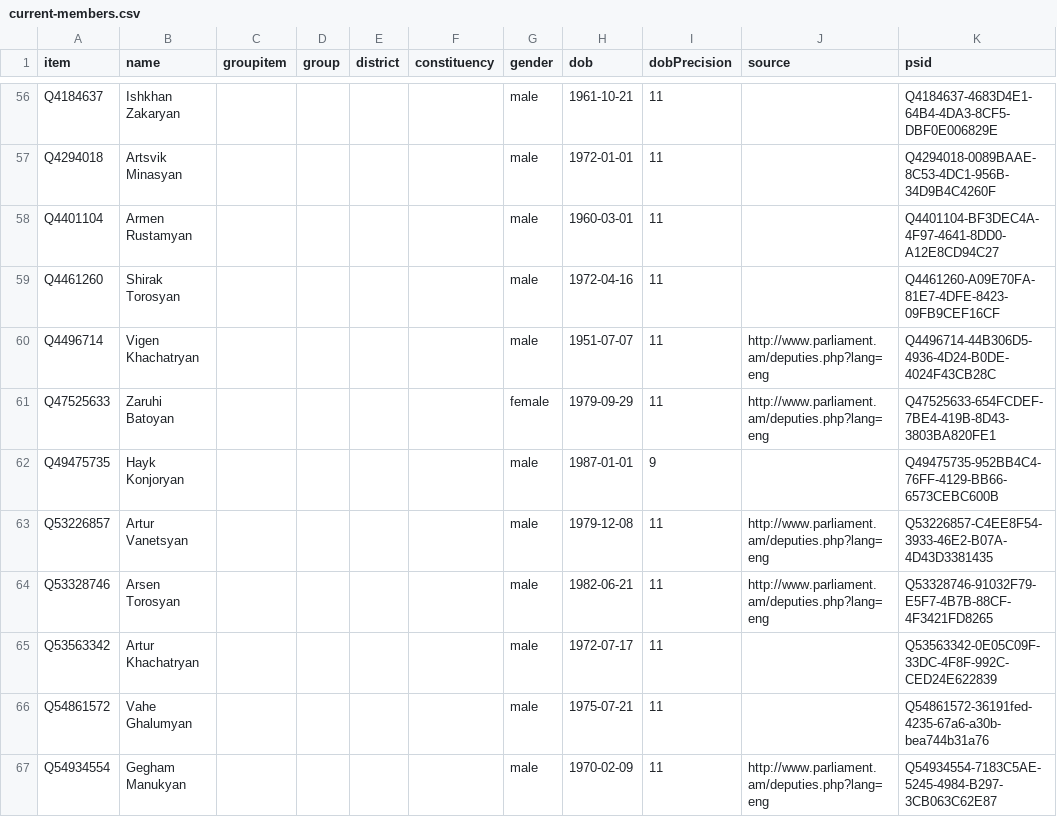
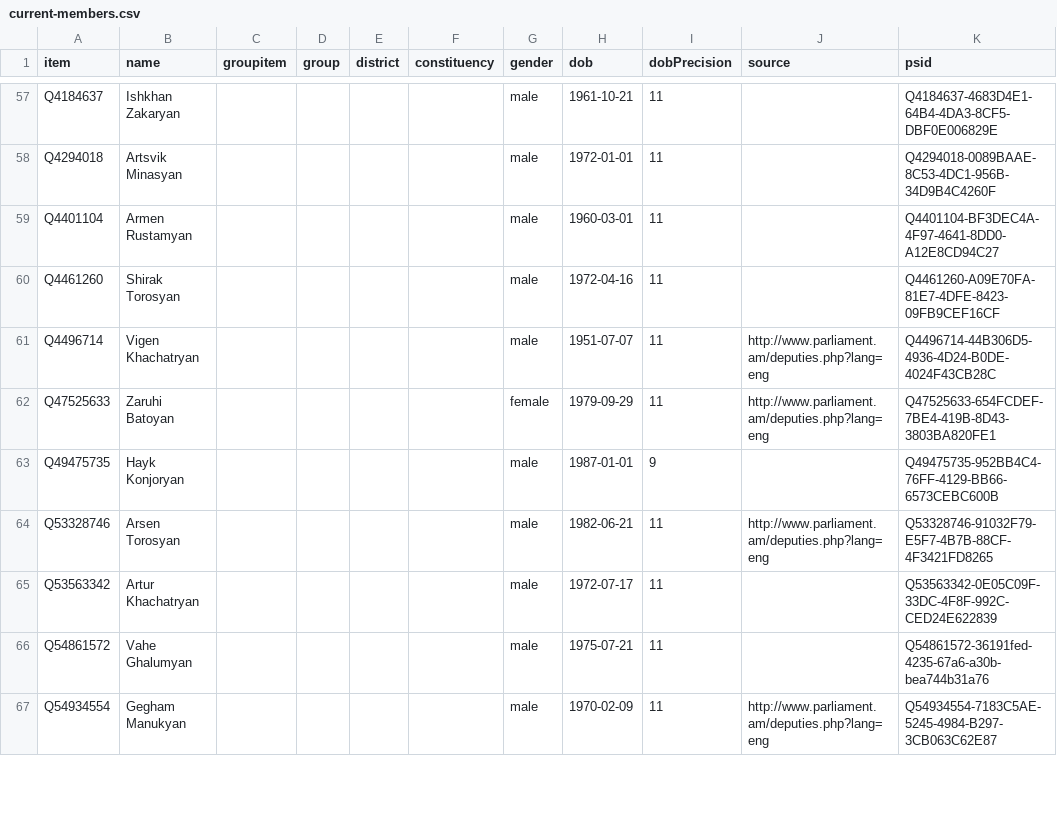
Before and after one commit to every-politician-scrapers/armenia-national-assembly, a CSV file: wikidata/results/current-members.csv, drawn as a sheet; only a part is shown, gaps mark what is left out; the diff covers the shown part only.

```diff
--- a/wikidata/results/current-members.csv
+++ b/wikidata/results/current-members.csv
@@ -62,3 +63,2 @@ Q47525633,Zaruhi Batoyan,,,,,female,1979-09-29,11,http://www.parliament.am/deput
 Q49475735,Hayk Konjoryan,,,,,male,1987-01-01,9,,Q49475735-952BB4C4-76FF-4129-BB66-6573CEBC600B
-Q53226857,Artur Vanetsyan,,,,,male,1979-12-08,11,http://www.parliament.am/deputies.php?lang=eng,Q53226857-C4EE8F54-3933-46E2-B07A-4D43D3381435
 Q53328746,Arsen Torosyan,,,,,male,1982-06-21,11,http://www.parliament.am/deputies.php?lang=eng,Q53328746-91032F79-E5F7-4B7B-88CF-4F3421FD8265
```
Also changed, not shown: 2 added rows, 1 removed row and 2 edited cells elsewhere in this file.
